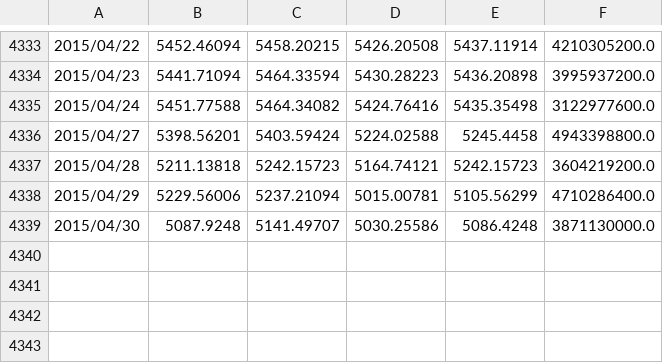
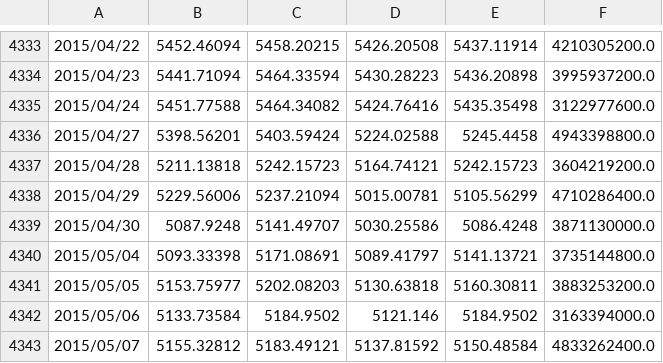
Before and after one commit to kkchein/stock, a CSV file: csv/Idx_JKSE.csv, drawn as a sheet; only a part is shown, gaps mark what is left out.

Commit message:
#   X00_0D  2015/05/08  K.K.Chien #       1. add calATR function #       2. correct pos2X issue (crosse line issue) #       3. correct out of range when left click with no data

```diff
--- a/csv/Idx_JKSE.csv
+++ b/csv/Idx_JKSE.csv
@@ -4339 +4339,5 @@
 2015/04/30,5087.9248,5141.49707,5030.25586,5086.4248,3871130000.0
+2015/05/04,5093.33398,5171.08691,5089.41797,5141.13721,3735144800.0
+2015/05/05,5153.75977,5202.08203,5130.63818,5160.30811,3883253200.0
+2015/05/06,5133.73584,5184.9502,5121.146,5184.9502,3163394000.0
+2015/05/07,5155.32812,5183.49121,5137.81592,5150.48584,4833262400.0
```
Also changed, not shown: csv/ETF_PLShaneHai.csv, csv/Idx_STI.csv, 23 other files.
